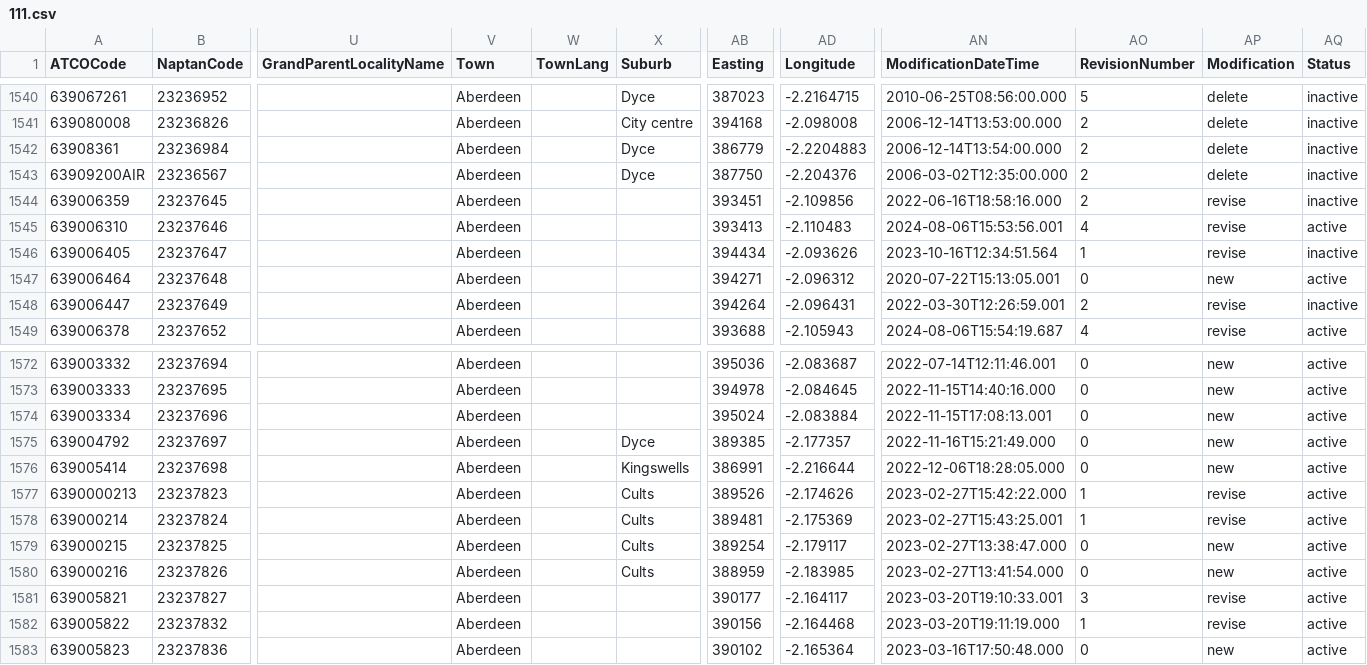
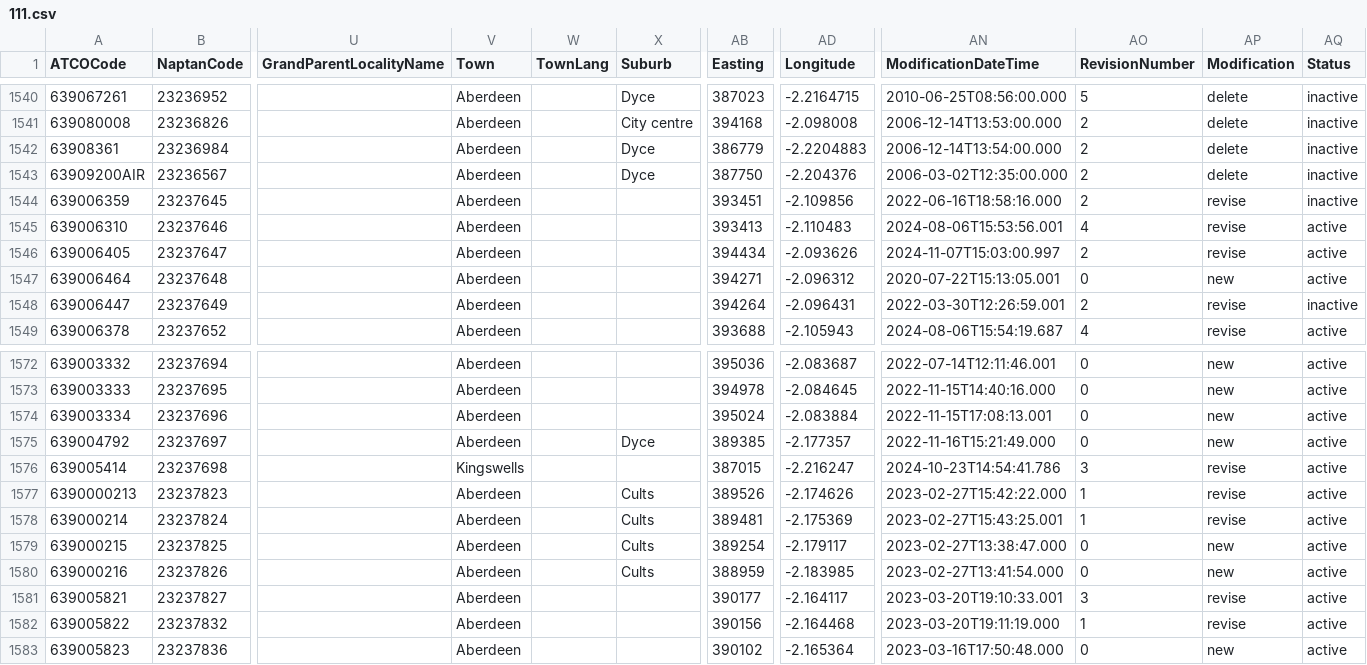
Before and after one commit to bustimes/scrapings, a CSV file: naptan/111.csv, drawn as a sheet; only a part is shown, gaps mark what is left out; the diff names each change by its address in the sheet, - before the commit and + after, or states it on an @@ line.

```diff
--- a/naptan/111.csv
+++ b/naptan/111.csv
-AN1546 (ModificationDateTime): 2023-10-16T12:34:51.564
+AN1546 (ModificationDateTime): 2024-11-07T15:03:00.997
-AO1546 (RevisionNumber): 1
+AO1546 (RevisionNumber): 2
-AQ1546 (Status): inactive
+AQ1546 (Status): active
-V1576 (Town): Aberdeen
+V1576 (Town): Kingswells
-X1576 (Suburb): Kingswells
+X1576 (Suburb): (empty)
-AB1576 (Easting): 386991
+AB1576 (Easting): 387015
-AD1576 (Longitude): -2.216644
+AD1576 (Longitude): -2.216247
-AN1576 (ModificationDateTime): 2022-12-06T18:28:05.000
+AN1576 (ModificationDateTime): 2024-10-23T14:54:41.786
-AO1576 (RevisionNumber): 0
+AO1576 (RevisionNumber): 3
-AP1576 (Modification): new
+AP1576 (Modification): revise
```
